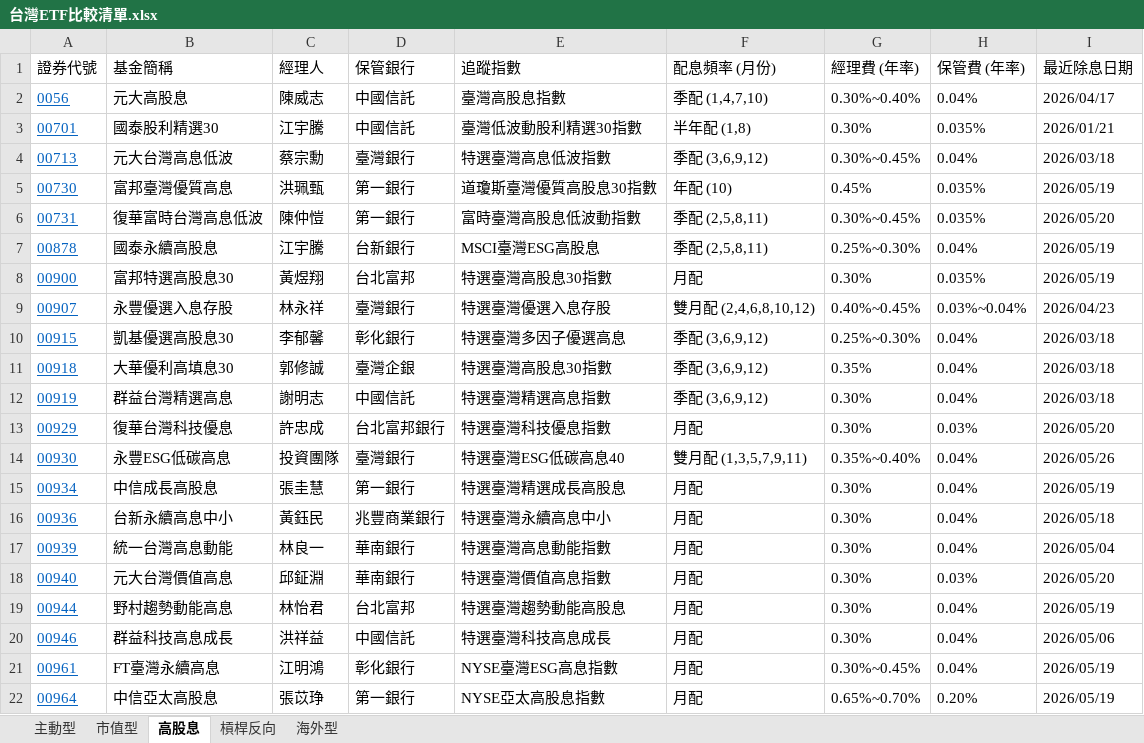
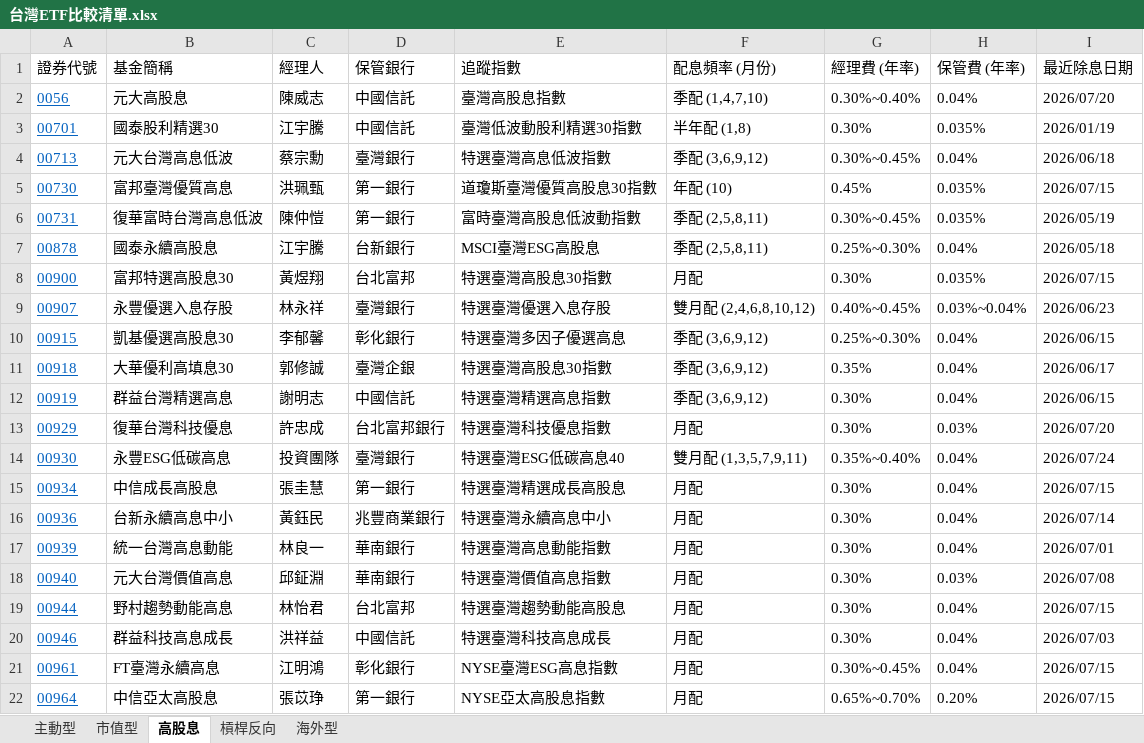
Before and after one commit to kunlongkuo/my-kb, an Excel workbook: wiki/金融投資/台灣ETF比較清單.xlsx, sheet 高股息, drawn as a sheet; values as stored, in another font and other column widths than the file's, no borders; the diff names each change by its address in the sheet, - before the commit and + after, or states it on an @@ line.

```diff
--- a/wiki/金融投資/台灣ETF比較清單.xlsx (sheet 高股息)
+++ b/wiki/金融投資/台灣ETF比較清單.xlsx (sheet 高股息)
-I2 (最近除息日期): 2026/04/17
+I2 (最近除息日期): 2026/07/20
-I3 (最近除息日期): 2026/01/21
+I3 (最近除息日期): 2026/01/19
-I4 (最近除息日期): 2026/03/18
+I4 (最近除息日期): 2026/06/18
-I5 (最近除息日期): 2026/05/19
+I5 (最近除息日期): 2026/07/15
-I6 (最近除息日期): 2026/05/20
+I6 (最近除息日期): 2026/05/19
-I7 (最近除息日期): 2026/05/19
+I7 (最近除息日期): 2026/05/18
-I8 (最近除息日期): 2026/05/19
+I8 (最近除息日期): 2026/07/15
-I9 (最近除息日期): 2026/04/23
+I9 (最近除息日期): 2026/06/23
-I10 (最近除息日期): 2026/03/18
+I10 (最近除息日期): 2026/06/15
-I11 (最近除息日期): 2026/03/18
+I11 (最近除息日期): 2026/06/17
-I12 (最近除息日期): 2026/03/18
+I12 (最近除息日期): 2026/06/15
-I13 (最近除息日期): 2026/05/20
+I13 (最近除息日期): 2026/07/20
-I14 (最近除息日期): 2026/05/26
+I14 (最近除息日期): 2026/07/24
-I15 (最近除息日期): 2026/05/19
+I15 (最近除息日期): 2026/07/15
-I16 (最近除息日期): 2026/05/18
+I16 (最近除息日期): 2026/07/14
-I17 (最近除息日期): 2026/05/04
+I17 (最近除息日期): 2026/07/01
-I18 (最近除息日期): 2026/05/20
+I18 (最近除息日期): 2026/07/08
-I19 (最近除息日期): 2026/05/19
+I19 (最近除息日期): 2026/07/15
-I20 (最近除息日期): 2026/05/06
+I20 (最近除息日期): 2026/07/03
-I21:I22 (最近除息日期): 2026/05/19
+I21:I22 (最近除息日期): 2026/07/15
```
Also changed, not shown: sheet 主動型, sheet 市值型, 11 other files.
